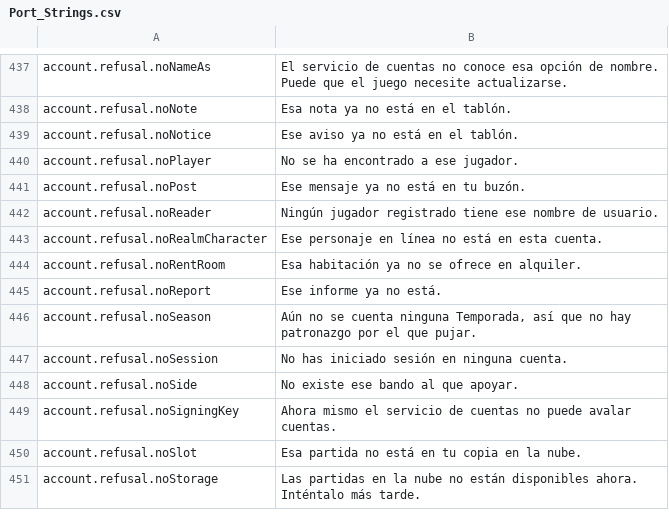
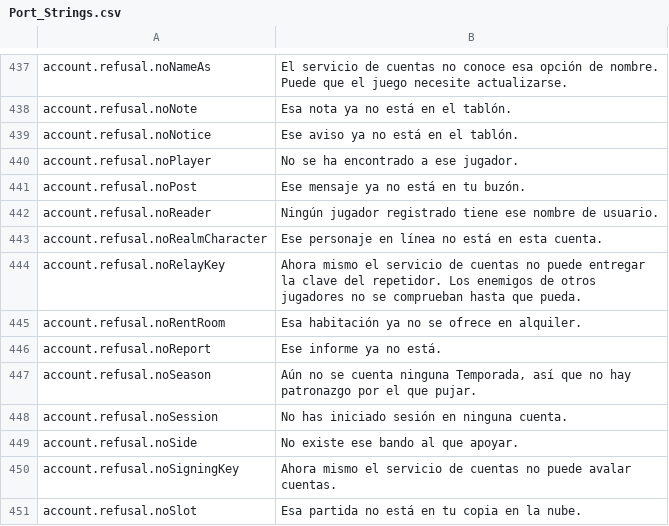
Before and after one commit to Betawolf1213/daggerfall-js-source-voice, a CSV file: locales/es/Port_Strings.csv, drawn as a sheet; only a part is shown, gaps mark what is left out; the shorter side is filled out with more unchanged rows.

```diff
--- a/locales/es/Port_Strings.csv
+++ b/locales/es/Port_Strings.csv
@@ -443,2 +443,3 @@ account.refusal.noReader,"Ningún jugador registrado tiene ese nombre de usuario
 account.refusal.noRealmCharacter,"Ese personaje en línea no está en esta cuenta."
+account.refusal.noRelayKey,"Ahora mismo el servicio de cuentas no puede entregar la clave del repetidor. Los enemigos de otros jugadores no se comprueban hasta que pueda."
 account.refusal.noRentRoom,"Esa habitación ya no se ofrece en alquiler."
```
Also changed, not shown: locales/bg/Port_Strings.csv, locales/fr/Port_Strings.csv, 24 other files.
